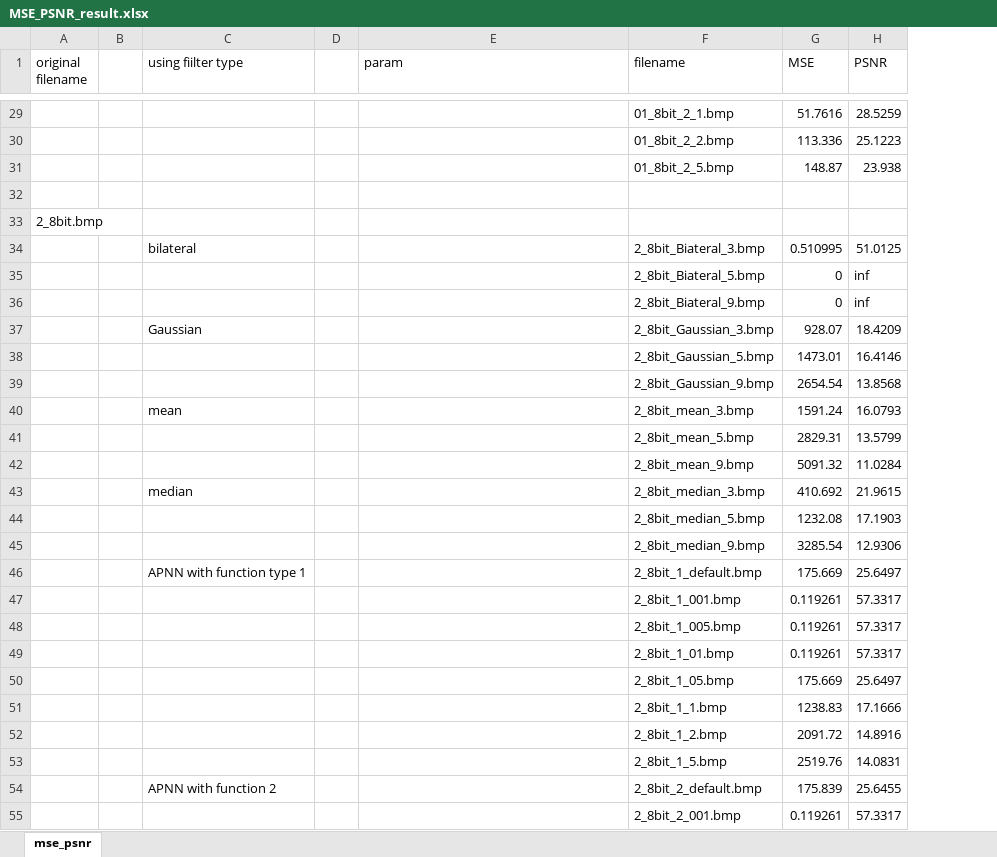
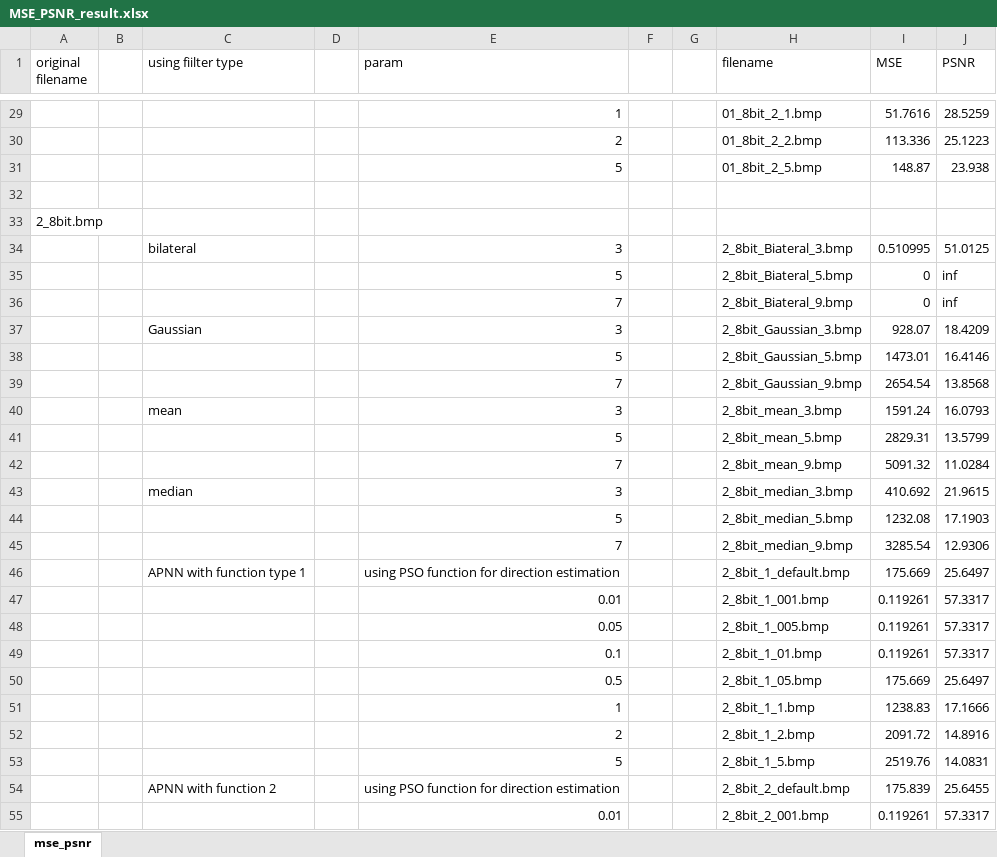
Before and after one commit to Cuda-Chen/PSNR-calcuoation, an Excel workbook: MSE_PSNR_result.xlsx, sheet mse_psnr, drawn as a sheet; only a part is shown, gaps mark what is left out; values as stored, in another font and other column widths than the file's, no borders; the diff covers the shown part only; the diff names each change by its address in the sheet, - before the commit and + after, or states it on an @@ line.

Commit message:
add param description in MSE_PSNR_result.xlsx

```diff
--- a/MSE_PSNR_result.xlsx (sheet mse_psnr)
+++ b/MSE_PSNR_result.xlsx (sheet mse_psnr)
+column F, empty
+column G, empty
-E29 (param): (empty)
+E29 (param): 1
-E30 (param): (empty)
+E30 (param): 2
-E31 (param): (empty)
+E31 (param): 5
-E34 (param): (empty)
+E34 (param): 3
-E35 (param): (empty)
+E35 (param): 5
-E36 (param): (empty)
+E36 (param): 7
-E37 (param): (empty)
+E37 (param): 3
-E38 (param): (empty)
+E38 (param): 5
-E39 (param): (empty)
+E39 (param): 7
-E40 (param): (empty)
+E40 (param): 3
-E41 (param): (empty)
+E41 (param): 5
-E42 (param): (empty)
+E42 (param): 7
-E43 (param): (empty)
+E43 (param): 3
-E44 (param): (empty)
+E44 (param): 5
-E45 (param): (empty)
+E45 (param): 7
-E46 (param): (empty)
+E46 (param): using PSO function for direction estimation
-E47 (param): (empty)
+E47 (param): 0.01
-E48 (param): (empty)
+E48 (param): 0.05
-E49 (param): (empty)
+E49 (param): 0.1
-E50 (param): (empty)
+E50 (param): 0.5
-E51 (param): (empty)
+E51 (param): 1
-E52 (param): (empty)
+E52 (param): 2
-E53 (param): (empty)
+E53 (param): 5
-E54 (param): (empty)
+E54 (param): using PSO function for direction estimation
-E55 (param): (empty)
+E55 (param): 0.01
```
Also changed, not shown: 119 edited cells elsewhere in this sheet.
